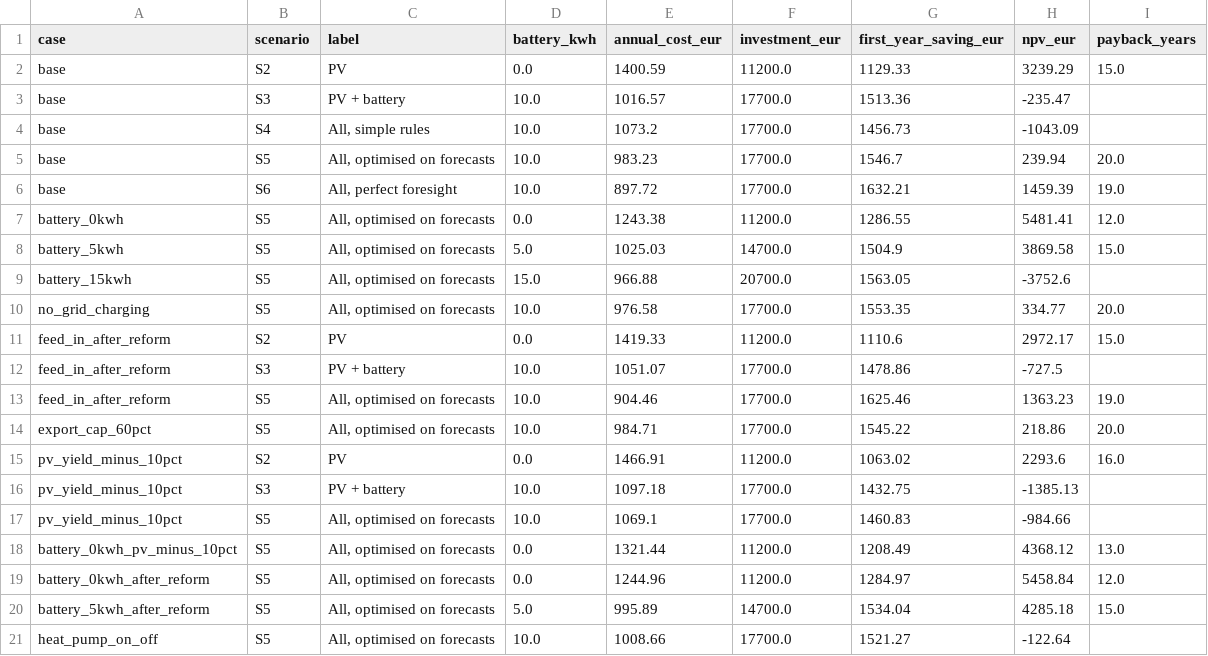
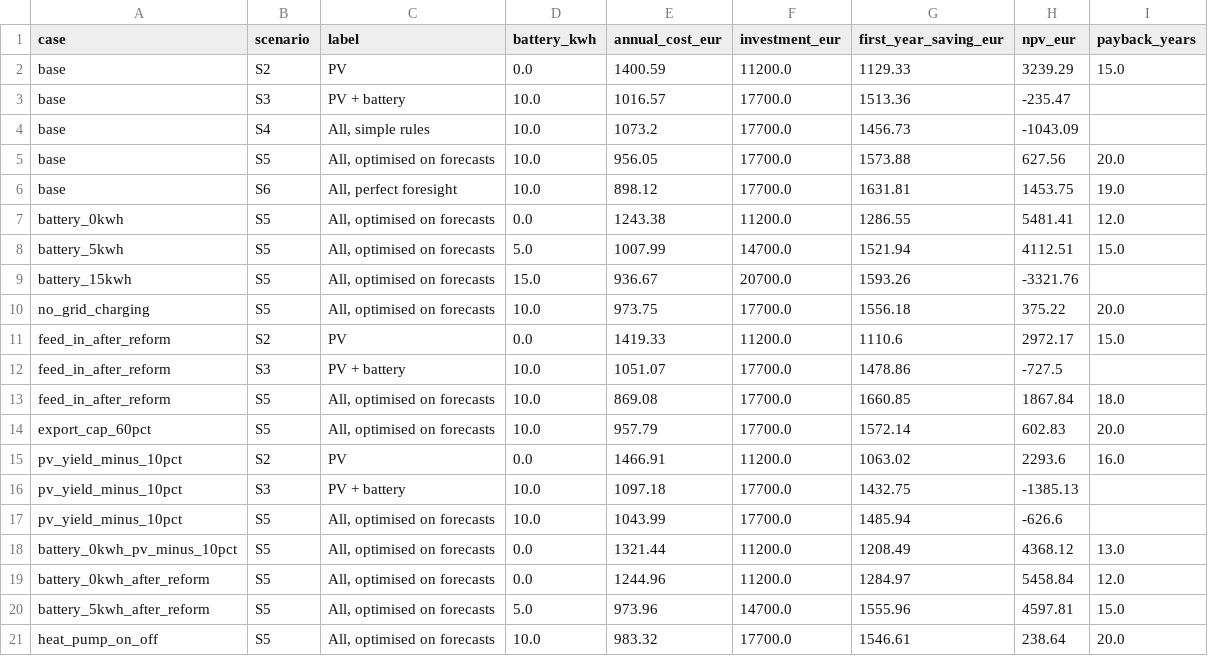
Before and after one commit to hannmann/household-flexibility-value, a CSV file: reports/investment.csv, drawn as a sheet.

```diff
--- a/reports/investment.csv
+++ b/reports/investment.csv
@@ -4,18 +4,18 @@ base,S3,PV + battery,10.0,1016.57,17700.0,1513.36,-235.47,
 base,S4,"All, simple rules",10.0,1073.2,17700.0,1456.73,-1043.09,
-base,S5,"All, optimised on forecasts",10.0,983.23,17700.0,1546.7,239.94,20.0
-base,S6,"All, perfect foresight",10.0,897.72,17700.0,1632.21,1459.39,19.0
+base,S5,"All, optimised on forecasts",10.0,956.05,17700.0,1573.88,627.56,20.0
+base,S6,"All, perfect foresight",10.0,898.12,17700.0,1631.81,1453.75,19.0
 battery_0kwh,S5,"All, optimised on forecasts",0.0,1243.38,11200.0,1286.55,5481.41,12.0
-battery_5kwh,S5,"All, optimised on forecasts",5.0,1025.03,14700.0,1504.9,3869.58,15.0
-battery_15kwh,S5,"All, optimised on forecasts",15.0,966.88,20700.0,1563.05,-3752.6,
-no_grid_charging,S5,"All, optimised on forecasts",10.0,976.58,17700.0,1553.35,334.77,20.0
+battery_5kwh,S5,"All, optimised on forecasts",5.0,1007.99,14700.0,1521.94,4112.51,15.0
+battery_15kwh,S5,"All, optimised on forecasts",15.0,936.67,20700.0,1593.26,-3321.76,
+no_grid_charging,S5,"All, optimised on forecasts",10.0,973.75,17700.0,1556.18,375.22,20.0
 feed_in_after_reform,S2,PV,0.0,1419.33,11200.0,1110.6,2972.17,15.0
 feed_in_after_reform,S3,PV + battery,10.0,1051.07,17700.0,1478.86,-727.5,
-feed_in_after_reform,S5,"All, optimised on forecasts",10.0,904.46,17700.0,1625.46,1363.23,19.0
-export_cap_60pct,S5,"All, optimised on forecasts",10.0,984.71,17700.0,1545.22,218.86,20.0
+feed_in_after_reform,S5,"All, optimised on forecasts",10.0,869.08,17700.0,1660.85,1867.84,18.0
+export_cap_60pct,S5,"All, optimised on forecasts",10.0,957.79,17700.0,1572.14,602.83,20.0
 pv_yield_minus_10pct,S2,PV,0.0,1466.91,11200.0,1063.02,2293.6,16.0
 pv_yield_minus_10pct,S3,PV + battery,10.0,1097.18,17700.0,1432.75,-1385.13,
-pv_yield_minus_10pct,S5,"All, optimised on forecasts",10.0,1069.1,17700.0,1460.83,-984.66,
+pv_yield_minus_10pct,S5,"All, optimised on forecasts",10.0,1043.99,17700.0,1485.94,-626.6,
 battery_0kwh_pv_minus_10pct,S5,"All, optimised on forecasts",0.0,1321.44,11200.0,1208.49,4368.12,13.0
 battery_0kwh_after_reform,S5,"All, optimised on forecasts",0.0,1244.96,11200.0,1284.97,5458.84,12.0
-battery_5kwh_after_reform,S5,"All, optimised on forecasts",5.0,995.89,14700.0,1534.04,4285.18,15.0
-heat_pump_on_off,S5,"All, optimised on forecasts",10.0,1008.66,17700.0,1521.27,-122.64,
+battery_5kwh_after_reform,S5,"All, optimised on forecasts",5.0,973.96,14700.0,1555.96,4597.81,15.0
+heat_pump_on_off,S5,"All, optimised on forecasts",10.0,983.32,17700.0,1546.61,238.64,20.0
```
Also changed, not shown: reports/all_runs.csv, reports/battery_value.csv, 6 other files.
